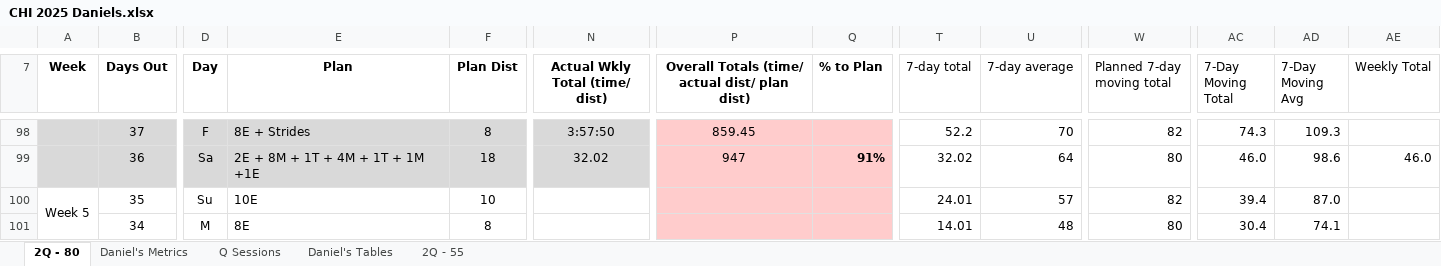
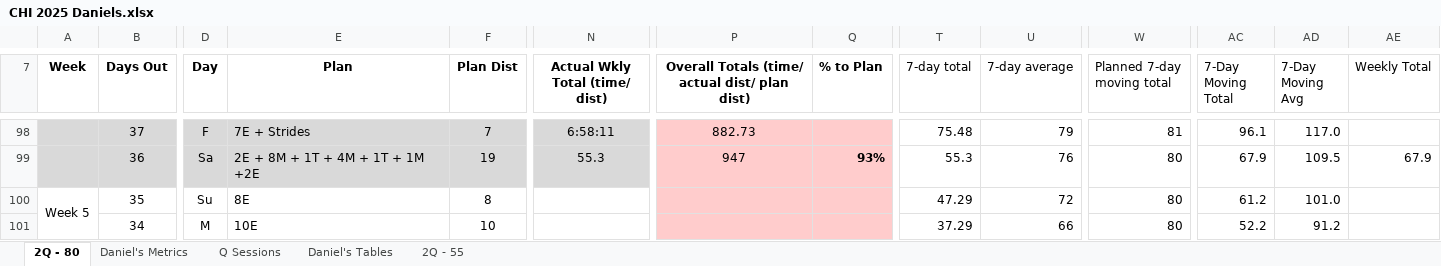
Before and after one commit to danmcgraw94/Running, an Excel workbook: TrainingPlans/CHI 2025 Daniels.xlsx, sheet 2Q - 80, drawn as a sheet; only a part is shown, gaps mark what is left out; values as stored, in another font and other column widths than the file's, no borders; the diff covers the shown part only; the diff names each change by its address in the sheet, - before the commit and + after, or states it on an @@ line.

```diff
--- a/TrainingPlans/CHI 2025 Daniels.xlsx (sheet 2Q - 80)
+++ b/TrainingPlans/CHI 2025 Daniels.xlsx (sheet 2Q - 80)
-E98 (Plan): 8E + Strides
+E98 (Plan): 7E + Strides
-F98 (Plan Dist): 8
+F98 (Plan Dist): 7
-N98 (Actual Wkly Total (time/ dist)): 3:57:50
+N98 (Actual Wkly Total (time/ dist)): 6:58:11
-P98: 859.45
+P98: 882.73
-T98 (7-day total): 52.2
+T98 (7-day total): 75.48
-U98 (7-day average): 70
+U98 (7-day average): 79
-W98 (Planned 7-day moving total): 82
+W98 (Planned 7-day moving total): 81
-AC98 (7-Day Moving Total): 74.3
+AC98 (7-Day Moving Total): 96.1
-AD98 (7-Day Moving Avg): 109.3
+AD98 (7-Day Moving Avg): 117.0
-E99 (Plan): 2E + 8M + 1T + 4M + 1T + 1M +1E
+E99 (Plan): 2E + 8M + 1T + 4M + 1T + 1M +2E
-F99 (Plan Dist): 18
+F99 (Plan Dist): 19
-N99 (Actual Wkly Total (time/ dist)): 32.02
+N99 (Actual Wkly Total (time/ dist)): 55.3
-Q99 (% to Plan): 91%
+Q99 (% to Plan): 93%
-T99 (7-day total): 32.02
+T99 (7-day total): 55.3
-U99 (7-day average): 64
+U99 (7-day average): 76
-AC99 (7-Day Moving Total): 46.0
+AC99 (7-Day Moving Total): 67.9
-AD99 (7-Day Moving Avg): 98.6
+AD99 (7-Day Moving Avg): 109.5
-AE99 (Weekly Total): 46.0
+AE99 (Weekly Total): 67.9
-E100 (Plan): 10E
+E100 (Plan): 8E
-F100 (Plan Dist): 10
+F100 (Plan Dist): 8
-T100 (7-day total): 24.01
+T100 (7-day total): 47.29
-U100 (7-day average): 57
+U100 (7-day average): 72
-W100 (Planned 7-day moving total): 82
+W100 (Planned 7-day moving total): 80
-AC100 (7-Day Moving Total): 39.4
+AC100 (7-Day Moving Total): 61.2
-AD100 (7-Day Moving Avg): 87.0
+AD100 (7-Day Moving Avg): 101.0
-E101 (Plan): 8E
+E101 (Plan): 10E
-F101 (Plan Dist): 8
+F101 (Plan Dist): 10
-T101 (7-day total): 14.01
+T101 (7-day total): 37.29
-U101 (7-day average): 48
+U101 (7-day average): 66
-AC101 (7-Day Moving Total): 30.4
+AC101 (7-Day Moving Total): 52.2
-AD101 (7-Day Moving Avg): 74.1
+AD101 (7-Day Moving Avg): 91.2
```
Also changed, not shown: 87 edited cells and cell formats elsewhere in this sheet, sheet Daniel's Metrics, charts or pictures.
